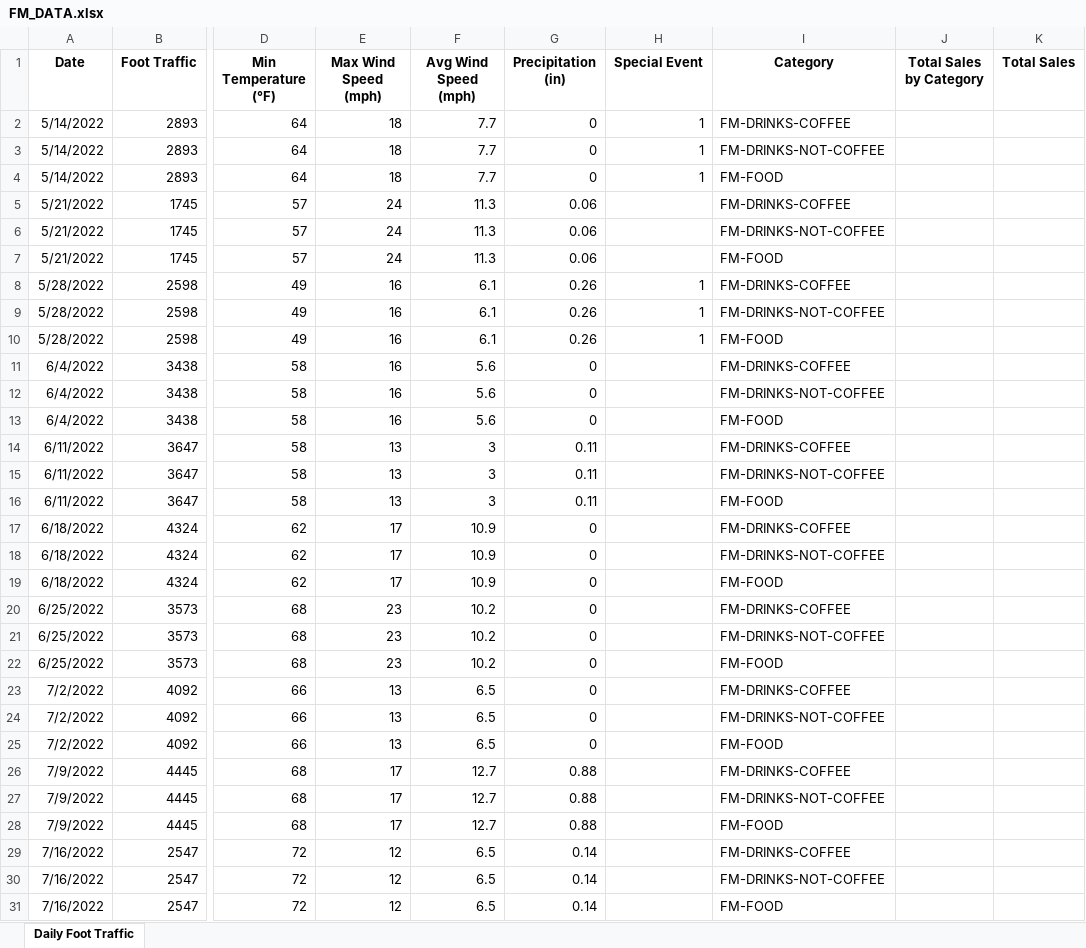
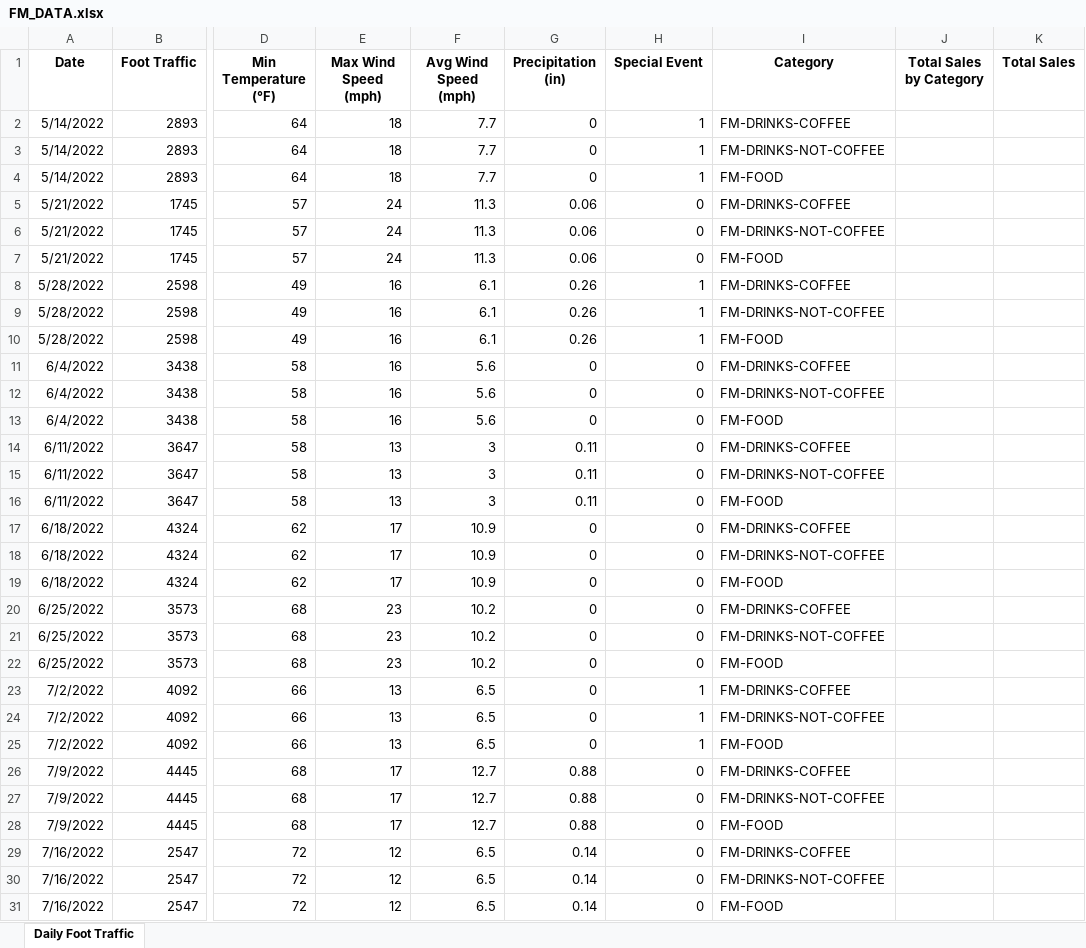
Before and after one commit to ahsang2/ProjectBrewLab, an Excel workbook: FM_DATA.xlsx, sheet Daily Foot Traffic, drawn as a sheet; only a part is shown, gaps mark what is left out; values as stored, in another font and other column widths than the file's, no borders; the diff covers the shown part only; the diff names each change by its address in the sheet, - before the commit and + after, or states it on an @@ line.

```diff
--- a/FM_DATA.xlsx (sheet Daily Foot Traffic)
+++ b/FM_DATA.xlsx (sheet Daily Foot Traffic)
-H5:H7 (Special Event): (empty)
+H5:H7 (Special Event): 0
-H11:H22 (Special Event): (empty)
+H11:H22 (Special Event): 0
-H23:H25 (Special Event): (empty)
+H23:H25 (Special Event): 1
-H26:H31 (Special Event): (empty)
+H26:H31 (Special Event): 0
```
Also changed, not shown: 121 edited cells elsewhere in this sheet.
